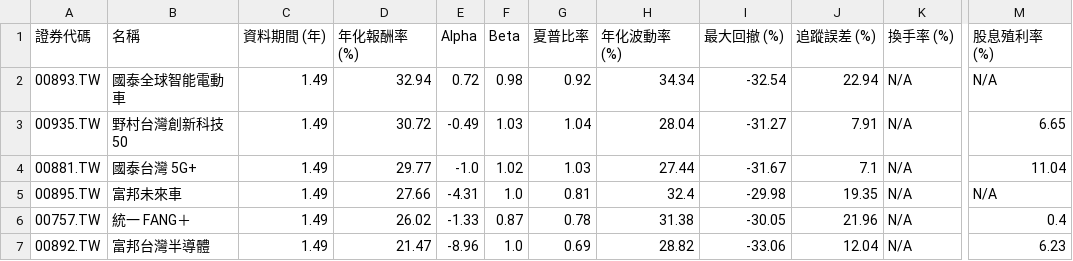
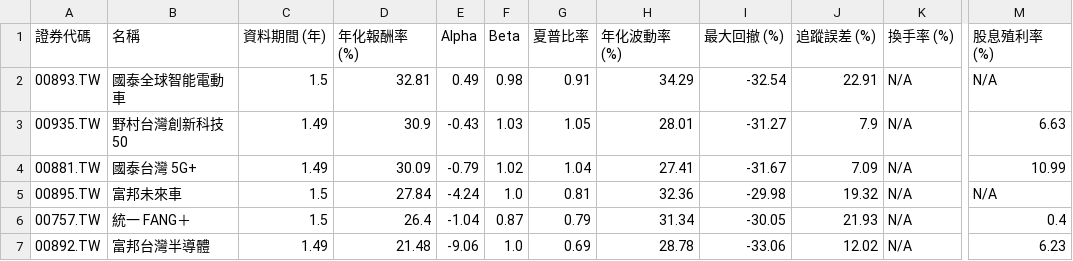
Before and after one commit to huangtop/ETF_Engine, a CSV file: charts_output/Industry_etf_comparison_unified.csv, drawn as a sheet; only a part is shown, gaps mark what is left out; the diff covers the shown part only; the diff names each change by its address in the sheet, - before the commit and + after, or states it on an @@ line.

```diff
--- a/charts_output/Industry_etf_comparison_unified.csv
+++ b/charts_output/Industry_etf_comparison_unified.csv
-C2 (資料期間 (年)): 1.49
+C2 (資料期間 (年)): 1.5
-D2 (年化報酬率 (%)): 32.94
+D2 (年化報酬率 (%)): 32.81
-E2 (Alpha): 0.72
+E2 (Alpha): 0.49
-G2 (夏普比率): 0.92
+G2 (夏普比率): 0.91
-H2 (年化波動率 (%)): 34.34
+H2 (年化波動率 (%)): 34.29
-J2 (追蹤誤差 (%)): 22.94
+J2 (追蹤誤差 (%)): 22.91
-D3 (年化報酬率 (%)): 30.72
+D3 (年化報酬率 (%)): 30.9
-E3 (Alpha): -0.49
+E3 (Alpha): -0.43
-G3 (夏普比率): 1.04
+G3 (夏普比率): 1.05
-H3 (年化波動率 (%)): 28.04
+H3 (年化波動率 (%)): 28.01
-J3 (追蹤誤差 (%)): 7.91
+J3 (追蹤誤差 (%)): 7.9
-M3 (股息殖利率 (%)): 6.65
+M3 (股息殖利率 (%)): 6.63
-D4 (年化報酬率 (%)): 29.77
+D4 (年化報酬率 (%)): 30.09
-E4 (Alpha): -1.0
+E4 (Alpha): -0.79
-G4 (夏普比率): 1.03
+G4 (夏普比率): 1.04
-H4 (年化波動率 (%)): 27.44
+H4 (年化波動率 (%)): 27.41
-J4 (追蹤誤差 (%)): 7.1
+J4 (追蹤誤差 (%)): 7.09
-M4 (股息殖利率 (%)): 11.04
+M4 (股息殖利率 (%)): 10.99
-C5:C6 (資料期間 (年)): 1.49
+C5:C6 (資料期間 (年)): 1.5
-D5 (年化報酬率 (%)): 27.66
+D5 (年化報酬率 (%)): 27.84
-E5 (Alpha): -4.31
+E5 (Alpha): -4.24
-H5 (年化波動率 (%)): 32.4
+H5 (年化波動率 (%)): 32.36
-J5 (追蹤誤差 (%)): 19.35
+J5 (追蹤誤差 (%)): 19.32
-D6 (年化報酬率 (%)): 26.02
+D6 (年化報酬率 (%)): 26.4
-E6 (Alpha): -1.33
+E6 (Alpha): -1.04
-G6 (夏普比率): 0.78
+G6 (夏普比率): 0.79
-H6 (年化波動率 (%)): 31.38
+H6 (年化波動率 (%)): 31.34
-J6 (追蹤誤差 (%)): 21.96
+J6 (追蹤誤差 (%)): 21.93
-D7 (年化報酬率 (%)): 21.47
+D7 (年化報酬率 (%)): 21.48
-E7 (Alpha): -8.96
+E7 (Alpha): -9.06
-H7 (年化波動率 (%)): 28.82
+H7 (年化波動率 (%)): 28.78
-J7 (追蹤誤差 (%)): 12.04
+J7 (追蹤誤差 (%)): 12.02
```
Also changed, not shown: 1 added row, 1 removed row and 45 edited cells elsewhere in this file, charts_output/Active_etf_comparison_unified.csv, charts_output/HighDividend_etf_comparison_unified.csv, 22 other files.
